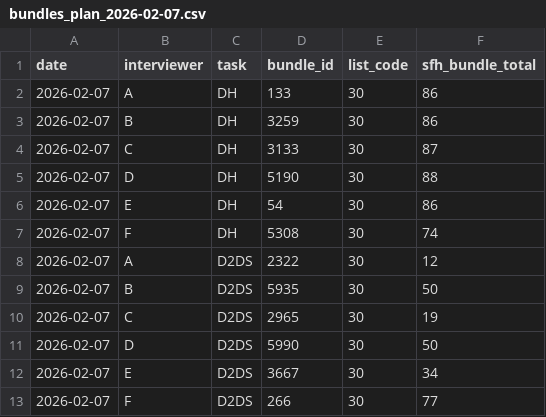
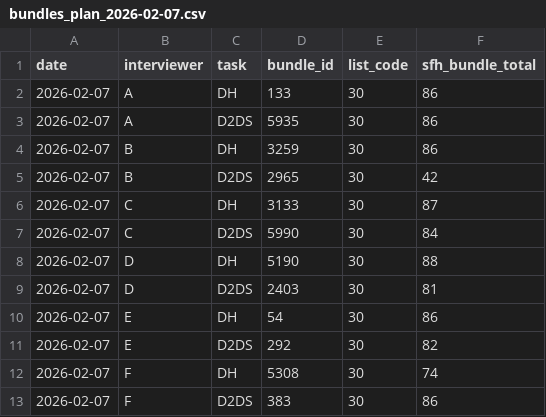
Before and after one commit to IrisWang2333/fieldprep, a CSV file: outputs/plans/bundles_plan_2026-02-07.csv, drawn as a sheet.

```diff
--- a/outputs/plans/bundles_plan_2026-02-07.csv
+++ b/outputs/plans/bundles_plan_2026-02-07.csv
@@ -2,12 +2,12 @@ date,interviewer,task,bundle_id,list_code,sfh_bundle_total
 2026-02-07,A,DH,133,30,86
+2026-02-07,A,D2DS,5935,30,86
 2026-02-07,B,DH,3259,30,86
+2026-02-07,B,D2DS,2965,30,42
 2026-02-07,C,DH,3133,30,87
+2026-02-07,C,D2DS,5990,30,84
 2026-02-07,D,DH,5190,30,88
+2026-02-07,D,D2DS,2403,30,81
 2026-02-07,E,DH,54,30,86
+2026-02-07,E,D2DS,292,30,82
 2026-02-07,F,DH,5308,30,74
-2026-02-07,A,D2DS,2322,30,12
-2026-02-07,B,D2DS,5935,30,50
-2026-02-07,C,D2DS,2965,30,19
-2026-02-07,D,D2DS,5990,30,50
-2026-02-07,E,D2DS,3667,30,34
-2026-02-07,F,D2DS,266,30,77
+2026-02-07,F,D2DS,383,30,86
```
Also changed, not shown: outputs/routing/segment_analysis/2026-02-07/segment_analysis.csv.
